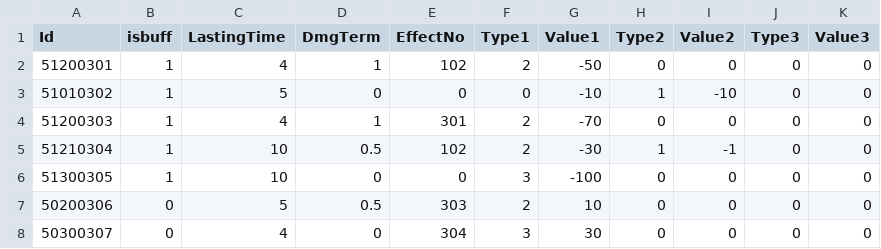
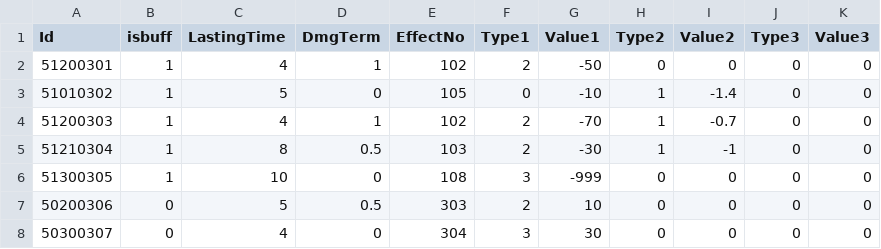
Before and after one commit to kun0530/FingerDefense, a CSV file: Assets/Resources_moved/DataTable/BuffDebuffTable.csv, drawn as a sheet; only a part is shown.

```diff
--- a/Assets/Resources_moved/DataTable/BuffDebuffTable.csv
+++ b/Assets/Resources_moved/DataTable/BuffDebuffTable.csv
@@ -2,6 +2,6 @@ Id,isbuff,LastingTime,DmgTerm,EffectNo,Type1,Value1,Type2,Value2,Type3,Value3
 51200301,1,4,1,102,2,-50,0,0,0,0
-51010302,1,5,0,0,0,-10,1,-10,0,0
-51200303,1,4,1,301,2,-70,0,0,0,0
-51210304,1,10,0.5,102,2,-30,1,-1,0,0
-51300305,1,10,0,0,3,-100,0,0,0,0
+51010302,1,5,0,105,0,-10,1,-1.4,0,0
+51200303,1,4,1,102,2,-70,1,-0.7,0,0
+51210304,1,8,0.5,103,2,-30,1,-1,0,0
+51300305,1,10,0,108,3,-999,0,0,0,0
 50200306,0,5,0.5,303,2,10,0,0,0,0
```
Also changed, not shown: Assets/Resources_moved/DataTable/MonsterTable.csv, Assets/Resources_moved/DataTable/SkillTable.csv, 23 other files.
